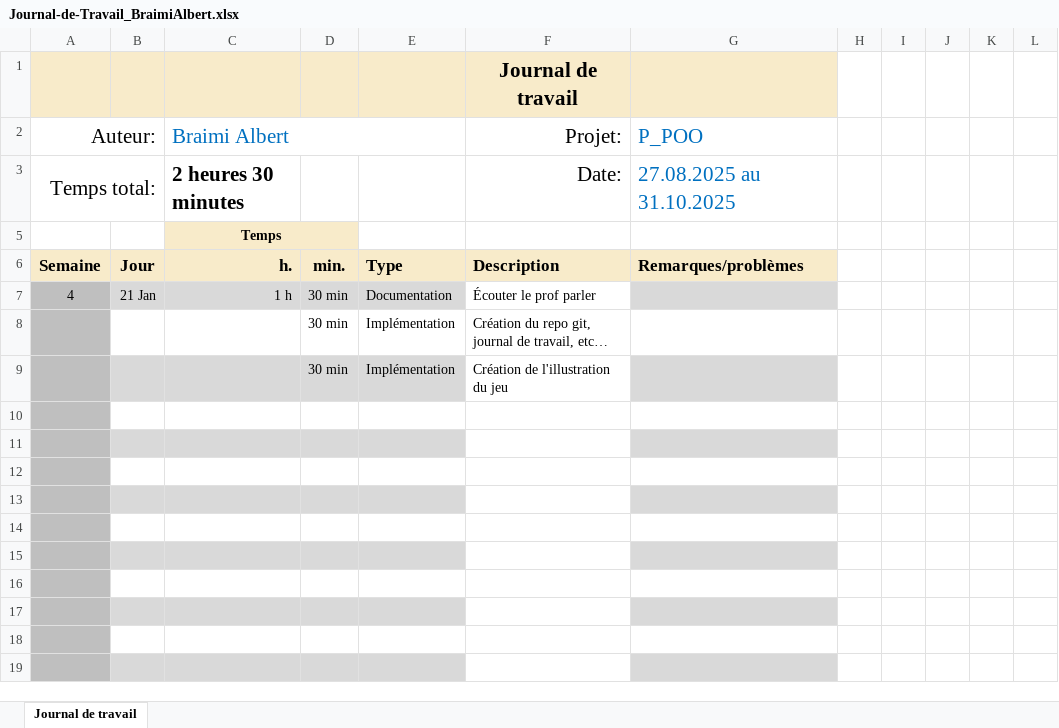
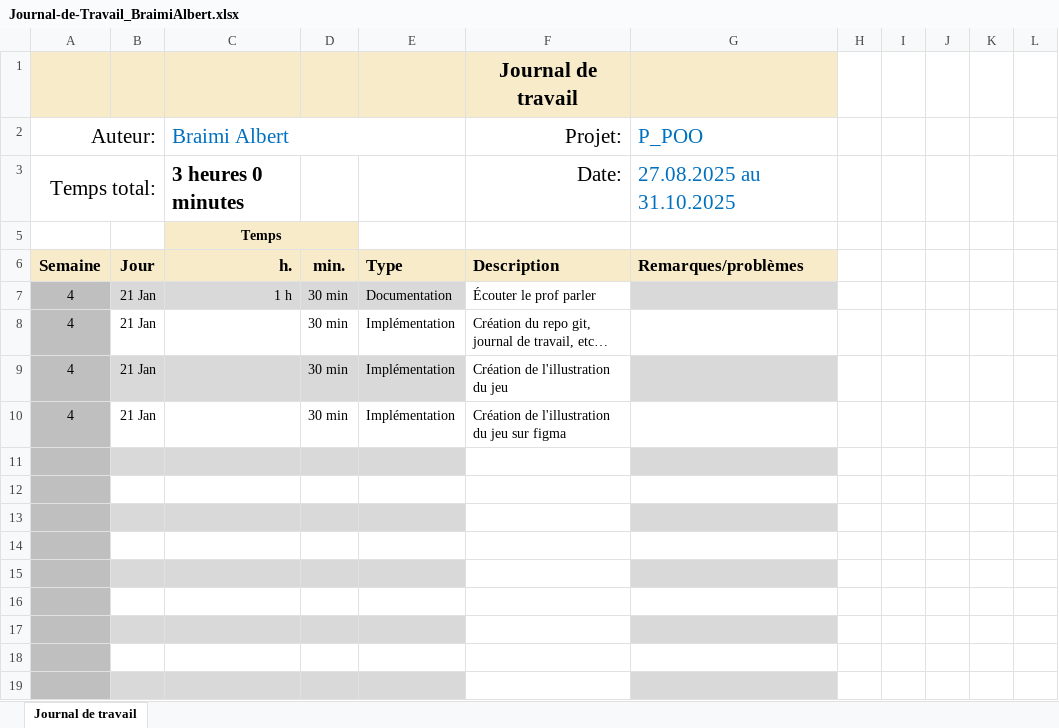
Before and after one commit to alberrboyyy/shootthemup, an Excel workbook: doc/Journal-de-Travail_BraimiAlbert.xlsx, sheet Journal de travail, drawn as a sheet; values as stored, in another font and other column widths than the file's, no borders; conditional formats and table styles not drawn; the diff names each change by its address in the sheet, - before the commit and + after, or states it on an @@ line.

```diff
--- a/doc/Journal-de-Travail_BraimiAlbert.xlsx (sheet Journal de travail)
+++ b/doc/Journal-de-Travail_BraimiAlbert.xlsx (sheet Journal de travail)
-C3 (Braimi Albert): 2 heures 30 minutes
+C3 (Braimi Albert): 3 heures 0 minutes
-A8:A9 (Auteur:): (empty)
+A8:A9 (Auteur:): 4
-B8:B9: (empty)
+B8:B9: 21 Jan
-row 10: (empty)
+row 10: 4 | 21 Jan |  | 30 min | Implémentation | Création de l'illustration du jeu sur figma
```
Also changed, not shown: hidden cells, 3 other files.
